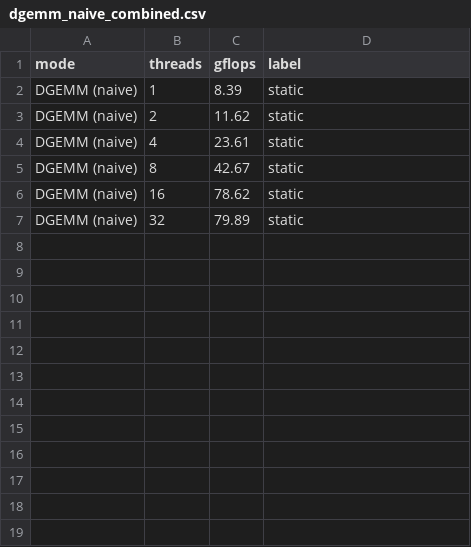
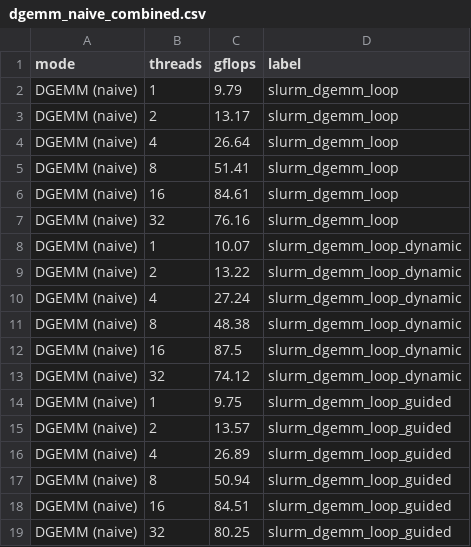
Before and after one commit to ellikamishra/HighPerformanceComputing, a CSV file: OpenMPProgramming/results/dgemm_naive_combined.csv, drawn as a sheet.

Commit message:
Added dynamic check

```diff
--- a/OpenMPProgramming/results/dgemm_naive_combined.csv
+++ b/OpenMPProgramming/results/dgemm_naive_combined.csv
@@ -1,7 +1,19 @@
 mode,threads,gflops,label
-DGEMM (naive),1,8.39,static
-DGEMM (naive),2,11.62,static
-DGEMM (naive),4,23.61,static
-DGEMM (naive),8,42.67,static
-DGEMM (naive),16,78.62,static
-DGEMM (naive),32,79.89,static
+DGEMM (naive),1,9.79,slurm_dgemm_loop
+DGEMM (naive),2,13.17,slurm_dgemm_loop
+DGEMM (naive),4,26.64,slurm_dgemm_loop
+DGEMM (naive),8,51.41,slurm_dgemm_loop
+DGEMM (naive),16,84.61,slurm_dgemm_loop
+DGEMM (naive),32,76.16,slurm_dgemm_loop
+DGEMM (naive),1,10.07,slurm_dgemm_loop_dynamic
+DGEMM (naive),2,13.22,slurm_dgemm_loop_dynamic
+DGEMM (naive),4,27.24,slurm_dgemm_loop_dynamic
+DGEMM (naive),8,48.38,slurm_dgemm_loop_dynamic
+DGEMM (naive),16,87.5,slurm_dgemm_loop_dynamic
+DGEMM (naive),32,74.12,slurm_dgemm_loop_dynamic
+DGEMM (naive),1,9.75,slurm_dgemm_loop_guided
+DGEMM (naive),2,13.57,slurm_dgemm_loop_guided
+DGEMM (naive),4,26.89,slurm_dgemm_loop_guided
+DGEMM (naive),8,50.94,slurm_dgemm_loop_guided
+DGEMM (naive),16,84.51,slurm_dgemm_loop_guided
+DGEMM (naive),32,80.25,slurm_dgemm_loop_guided
```
Also changed, not shown: 16 other files.
